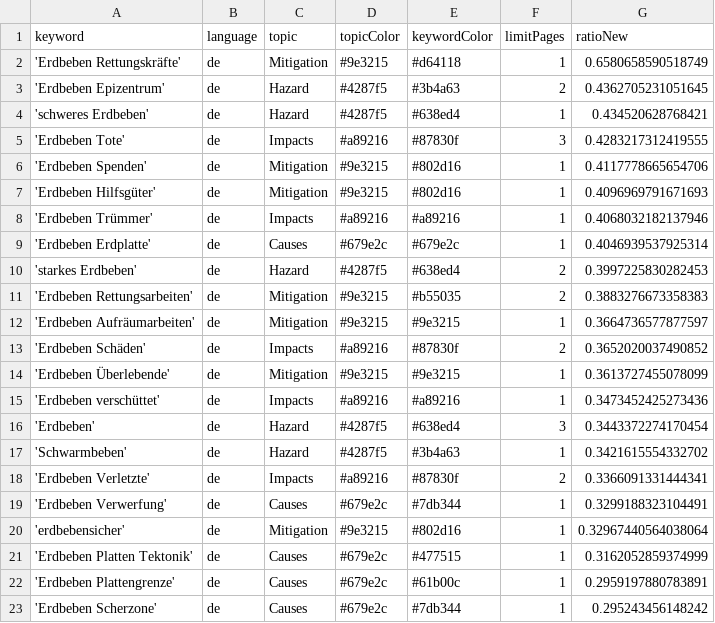
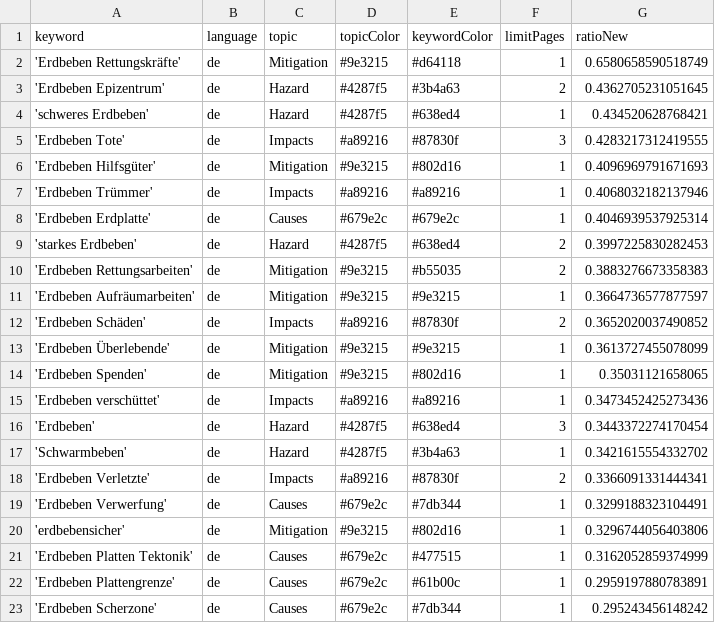
Before and after one commit to MarcoL95-news/winterIsComing, a CSV file: keywords.csv, drawn as a sheet.

Commit message:
Commit from GitHub Actions (harvest:0.0)

```diff
--- a/keywords.csv
+++ b/keywords.csv
@@ -5,3 +5,2 @@ keyword,language,topic,topicColor,keywordColor,limitPages,ratioNew
 'Erdbeben Tote',de,Impacts,#a89216,#87830f,3,0.4283217312419555
-'Erdbeben Spenden',de,Mitigation,#9e3215,#802d16,1,0.4117778665654706
 'Erdbeben Hilfsgüter',de,Mitigation,#9e3215,#802d16,1,0.4096969791671693
@@ -14,2 +13,3 @@ keyword,language,topic,topicColor,keywordColor,limitPages,ratioNew
 'Erdbeben Überlebende',de,Mitigation,#9e3215,#9e3215,1,0.3613727455078099
+'Erdbeben Spenden',de,Mitigation,#9e3215,#802d16,1,0.35031121658065
 'Erdbeben verschüttet',de,Impacts,#a89216,#a89216,1,0.3473452425273436
@@ -19,3 +19,3 @@ keyword,language,topic,topicColor,keywordColor,limitPages,ratioNew
 'Erdbeben Verwerfung',de,Causes,#679e2c,#7db344,1,0.3299188323104491
-'erdbebensicher',de,Mitigation,#9e3215,#802d16,1,0.32967440564038064
+'erdbebensicher',de,Mitigation,#9e3215,#802d16,1,0.3296744056403806
 'Erdbeben Platten Tektonik',de,Causes,#679e2c,#477515,1,0.3162052859374999
```
